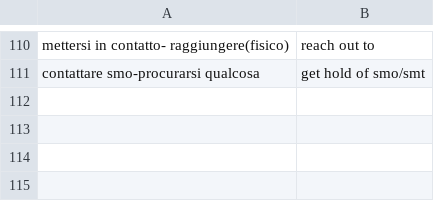
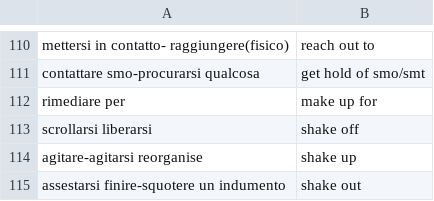
Before and after one commit to Chiquadro841/english_app, a CSV file: phrasal_verbs.csv, drawn as a sheet; only a part is shown, gaps mark what is left out.

Commit message:
Update phrasal_verbs.csv

```diff
--- a/phrasal_verbs.csv
+++ b/phrasal_verbs.csv
@@ -111 +111,5 @@ mettersi in contatto- raggiungere(fisico),reach out to
 contattare smo-procurarsi qualcosa,get hold of smo/smt
+rimediare per,make up for
+scrollarsi liberarsi,shake off
+agitare-agitarsi reorganise,shake up
+assestarsi finire-squotere un indumento,shake out
```
